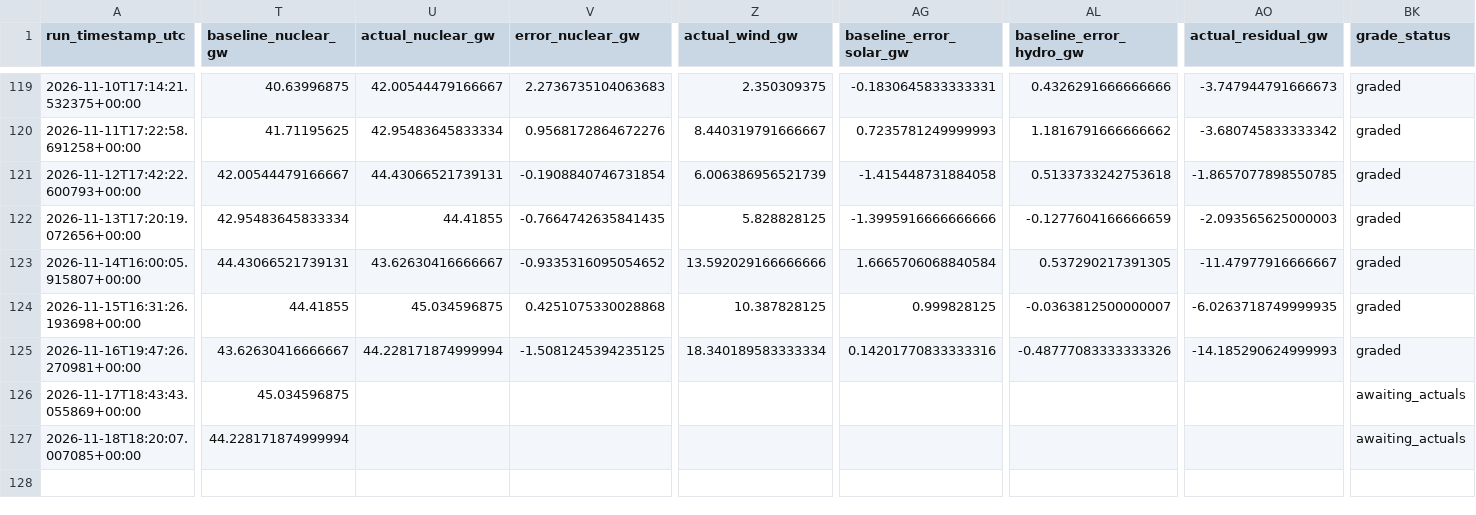
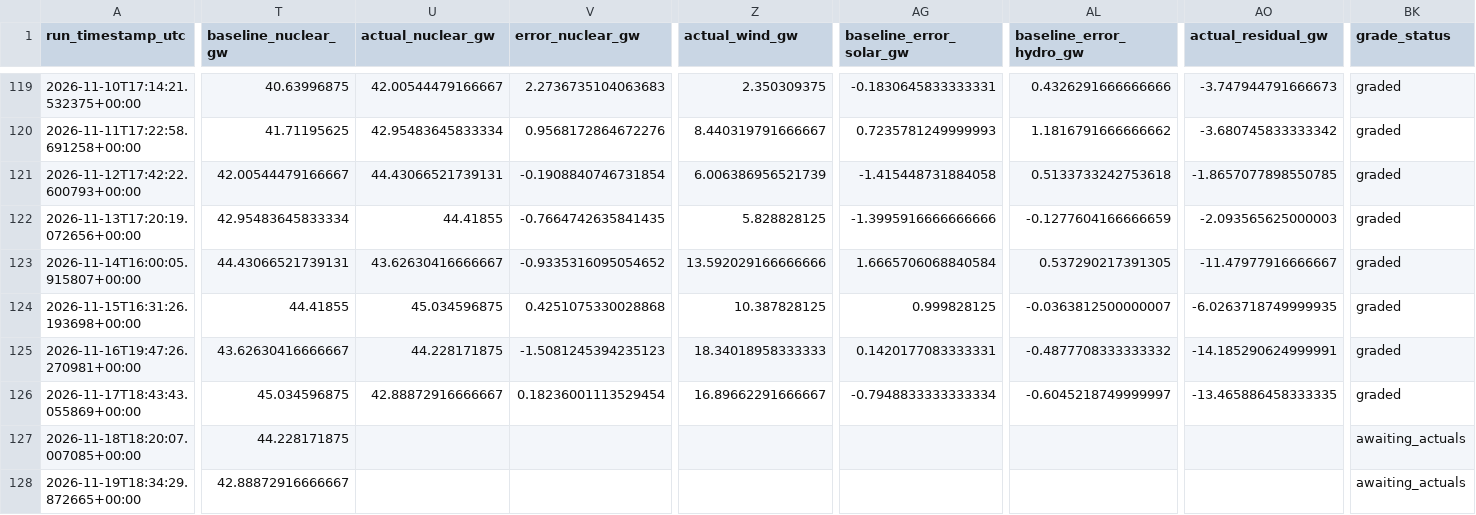
Before and after one commit to Evanssdas/France-Power-Market-Platform, a CSV file: fr_predictions_log.csv, drawn as a sheet; only a part is shown, gaps mark what is left out; rows hold the shown columns only; the diff covers the shown part only; the diff names each change by its address in the sheet, - before the commit and + after, or states it on an @@ line.

```diff
--- a/fr_predictions_log.csv
+++ b/fr_predictions_log.csv
-U125 (actual_nuclear_gw): 44.228171874999994
+U125 (actual_nuclear_gw): 44.228171875
-V125 (error_nuclear_gw): -1.5081245394235125
+V125 (error_nuclear_gw): -1.5081245394235123
-Z125 (actual_wind_gw): 18.340189583333334
+Z125 (actual_wind_gw): 18.34018958333333
-AG125 (baseline_error_solar_gw): 0.14201770833333316
+AG125 (baseline_error_solar_gw): 0.1420177083333331
-AL125 (baseline_error_hydro_gw): -0.48777083333333326
+AL125 (baseline_error_hydro_gw): -0.4877708333333332
-AO125 (actual_residual_gw): -14.185290624999993
+AO125 (actual_residual_gw): -14.185290624999991
-U126 (actual_nuclear_gw): (empty)
+U126 (actual_nuclear_gw): 42.88872916666667
-V126 (error_nuclear_gw): (empty)
+V126 (error_nuclear_gw): 0.18236001113529454
-Z126 (actual_wind_gw): (empty)
+Z126 (actual_wind_gw): 16.89662291666667
-AG126 (baseline_error_solar_gw): (empty)
+AG126 (baseline_error_solar_gw): -0.7948833333333334
-AL126 (baseline_error_hydro_gw): (empty)
+AL126 (baseline_error_hydro_gw): -0.6045218749999997
-AO126 (actual_residual_gw): (empty)
+AO126 (actual_residual_gw): -13.465886458333335
-BK126 (grade_status): awaiting_actuals
+BK126 (grade_status): graded
-T127 (baseline_nuclear_gw): 44.228171874999994
+T127 (baseline_nuclear_gw): 44.228171875
+row 128: 2026-11-19T18:34:29.872665+00:00 | 42.88872916666667 |  |  |  |  |  |  | awaiting_actuals
```
Also changed, not shown: 22 edited cells elsewhere in this file, 2 other files.
